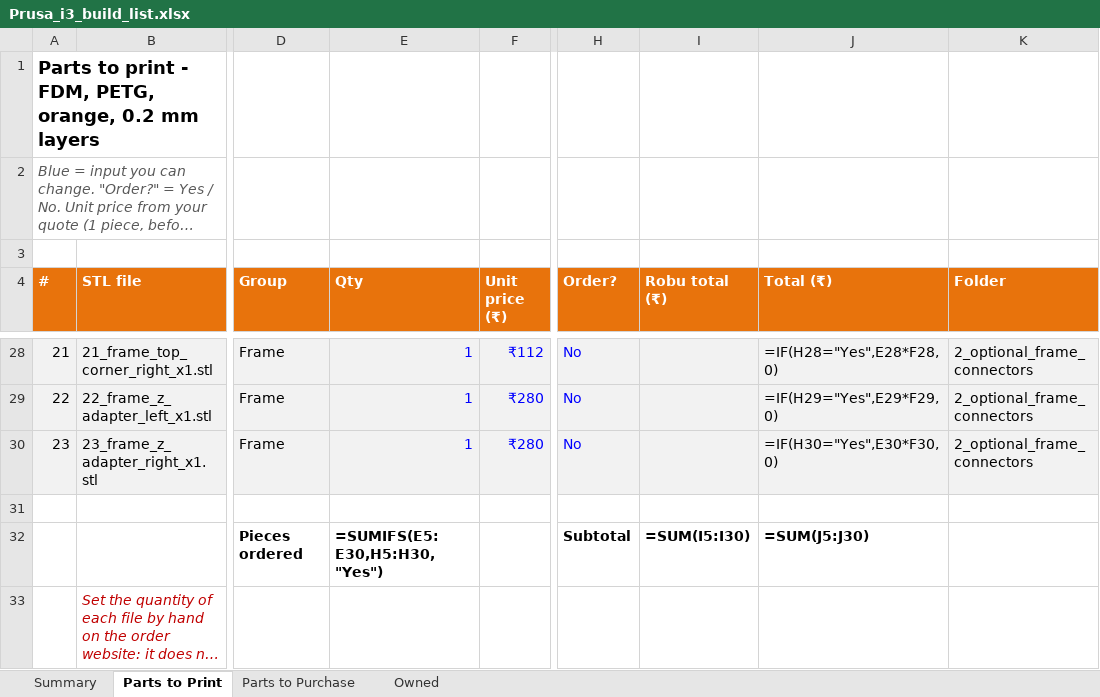
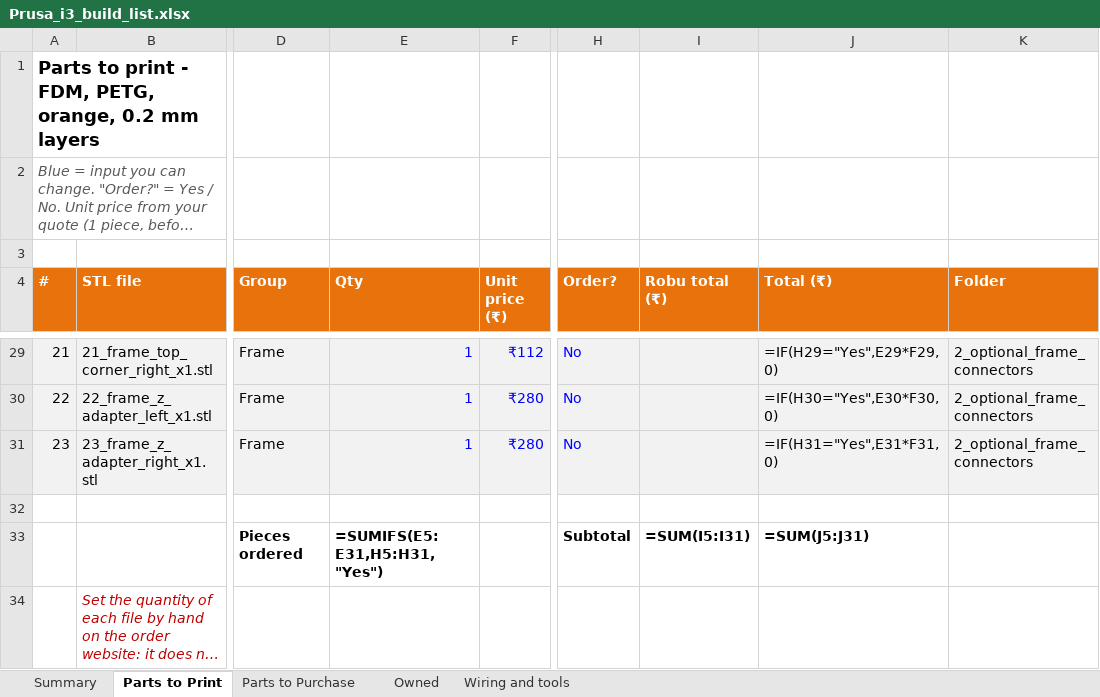
Before and after one commit to meet-minimalist/3D-Printer-from-Scratch, an Excel workbook: docs/Prusa_i3_build_list.xlsx, sheet Parts to Print, drawn as a sheet; only a part is shown, gaps mark what is left out; long unchanged cells end in …; values as stored, in another font and other column widths than the file's, no borders; formulas without a stored value are shown as written; addresses are those after the commit; the diff covers the shown part only; the diff names each change by its address in the sheet, - before the commit and + after, or states it on an @@ line.

```diff
--- a/docs/Prusa_i3_build_list.xlsx (sheet Parts to Print)
+++ b/docs/Prusa_i3_build_list.xlsx (sheet Parts to Print)
+sheet tab: Wiring and tools
-J29 (Total (₹)): =IF(H28="Yes",E28*F28,0)
+J29 (Total (₹)): =IF(H29="Yes",E29*F29,0)
-J30 (Total (₹)): =IF(H29="Yes",E29*F29,0)
+J30 (Total (₹)): =IF(H30="Yes",E30*F30,0)
-J31 (Total (₹)): =IF(H30="Yes",E30*F30,0)
+J31 (Total (₹)): =IF(H31="Yes",E31*F31,0)
-E33 (Qty): =SUMIFS(E5:E30,H5:H30,"Yes")
+E33 (Qty): =SUMIFS(E5:E31,H5:H31,"Yes")
-I33 (Robu total (₹)): =SUM(I5:I30)
+I33 (Robu total (₹)): =SUM(I5:I31)
-J33 (Total (₹)): =SUM(J5:J30)
+J33 (Total (₹)): =SUM(J5:J31)
```
Also changed, not shown: 1 added row and 14 edited cells elsewhere in this sheet, sheet Parts to Purchase, sheet Summary, sheet Owned.
